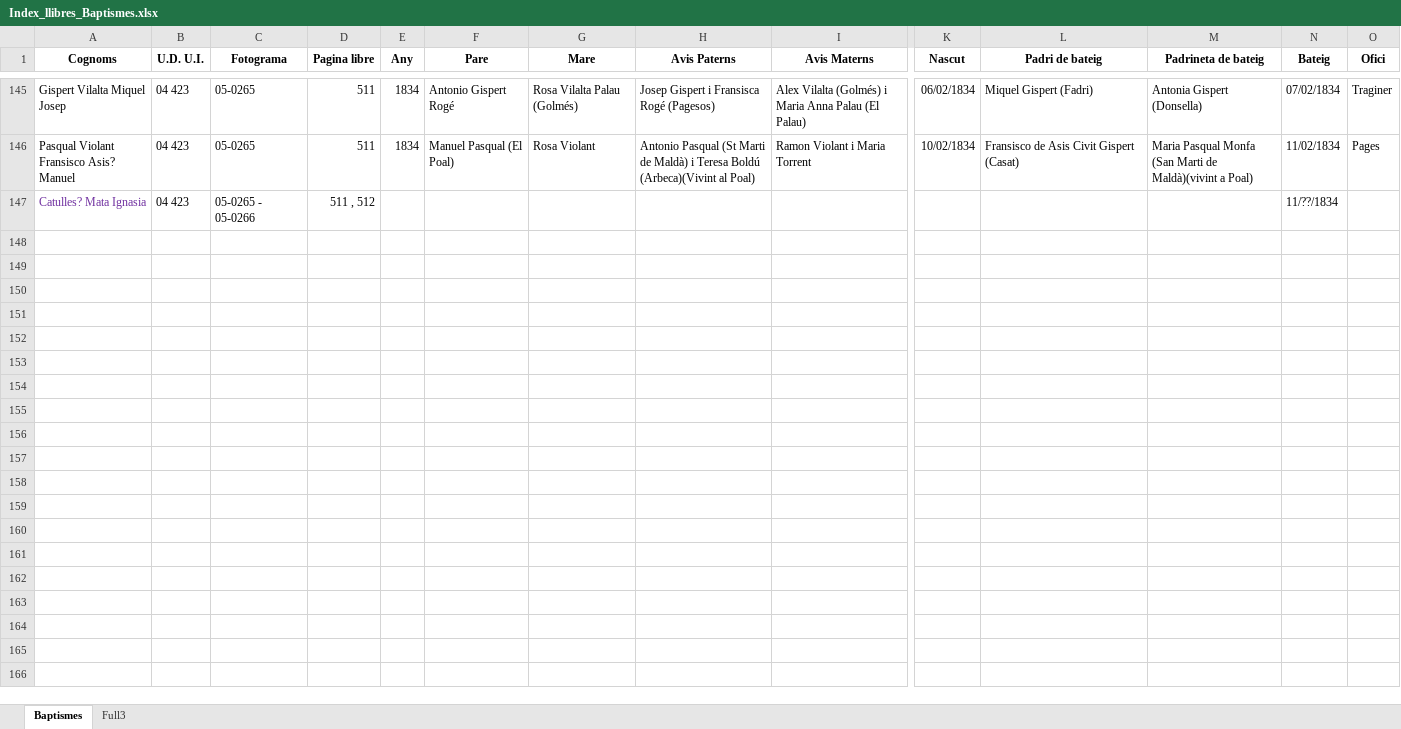
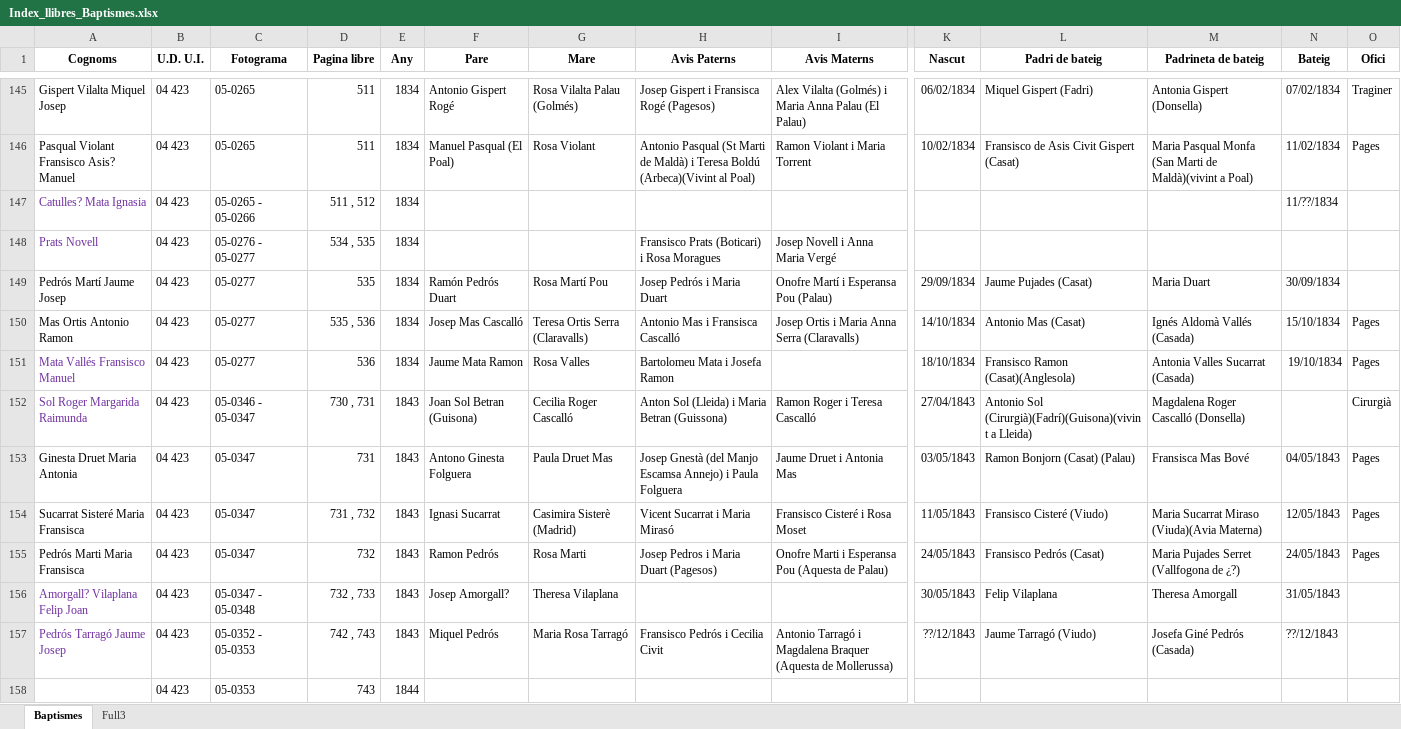
Before and after one commit to arbreFamiliar/DadesGenerals, an Excel workbook: Bisbats/Catalunya/Seu Urgell/Linyola/Sacraments/Baptismes/Excel/Index_llibres_Baptismes.xlsx, sheet Baptismes, drawn as a sheet; only a part is shown, gaps mark what is left out; values as stored, in another font and other column widths than the file's, no borders; rows hold the shown columns only; the diff names each change by its address in the sheet, - before the commit and + after, or states it on an @@ line.

Commit message:
Afegint dades imatges de linyola

```diff
--- a/Bisbats/Catalunya/Seu Urgell/Linyola/Sacraments/Baptismes/Excel/Index_llibres_Baptismes.xlsx (sheet Baptismes)
+++ b/Bisbats/Catalunya/Seu Urgell/Linyola/Sacraments/Baptismes/Excel/Index_llibres_Baptismes.xlsx (sheet Baptismes)
-E147 (Any): (empty)
+E147 (Any): 1834
+row 148: Prats Novell | 04 423 | 05-0276 - 05-0277 | 534 , 535 | 1834 |  |  | Fransisco Prats (Boticari) i Rosa Moragues | Josep Novell i Anna Maria Vergé
+row 149: Pedrós Martí Jaume Josep | 04 423 | 05-0277 | 535 | 1834 | Ramón Pedrós Duart | Rosa Martí Pou | Josep Pedrós i Maria Duart | Onofre Martí i Esperansa Pou (Palau) | 29/09/1834 | Jaume Pujades (Casat) | Maria Duart | 30/09/1834
+row 150: Mas Ortis Antonio Ramon | 04 423 | 05-0277 | 535 , 536 | 1834 | Josep Mas Cascalló | Teresa Ortis Serra (Claravalls) | Antonio Mas i Fransisca Cascalló | Josep Ortis i Maria Anna Serra (Claravalls) | 14/10/1834 | Antonio Mas (Casat) | Ignés Aldomà Vallés (Casada) | 15/10/1834 | Pages
+row 151: Mata Vallés Fransisco Manuel | 04 423 | 05-0277 | 536 | 1834 | Jaume Mata Ramon | Rosa Valles | Bartolomeu Mata i Josefa Ramon |  | 18/10/1834 | Fransisco Ramon (Casat)(Anglesola) | Antonia Valles Sucarrat (Casada) | 19/10/1834 | Pages
+row 152: Sol Roger Margarida Raimunda | 04 423 | 05-0346 - 05-0347 | 730 , 731 | 1843 | Joan Sol Betran (Guisona) | Cecilia Roger Cascalló | Anton Sol (Lleida) i Maria Betran (Guissona) | Ramon Roger i Teresa Cascalló | 27/04/1843 | Antonio Sol (Cirurgià)(Fadrí)(Guisona)(vivint a Lleida) | Magdalena Roger Cascalló (Donsella) |  | Cirurgià
+row 153: Ginesta Druet Maria Antonia | 04 423 | 05-0347 | 731 | 1843 | Antono Ginesta Folguera | Paula Druet Mas | Josep Gnestà (del Manjo Escamsa Annejo) i Paula Folguera | Jaume Druet i Antonia Mas | 03/05/1843 | Ramon Bonjorn (Casat) (Palau) | Fransisca Mas Bové | 04/05/1843 | Pages
+row 154: Sucarrat Sisteré Maria Fransisca | 04 423 | 05-0347 | 731 , 732 | 1843 | Ignasi Sucarrat | Casimira Sisterè (Madrid) | Vicent Sucarrat i Maria Mirasó | Fransisco Cisteré i Rosa Moset | 11/05/1843 | Fransisco Cisteré (Viudo) | Maria Sucarrat Miraso (Viuda)(Avia Materna) | 12/05/1843 | Pages
+row 155: Pedrós Marti Maria Fransisca | 04 423 | 05-0347 | 732 | 1843 | Ramon Pedrós | Rosa Marti | Josep Pedros i Maria Duart (Pagesos) | Onofre Marti i Esperansa Pou (Aquesta de Palau) | 24/05/1843 | Fransisco Pedrós (Casat) | Maria Pujades Serret (Vallfogona de ¿?) | 24/05/1843 | Pages
+row 156: Amorgall? Vilaplana Felip Joan | 04 423 | 05-0347 - 05-0348 | 732 , 733 | 1843 | Josep Amorgall? | Theresa Vilaplana |  |  | 30/05/1843 | Felip Vilaplana | Theresa Amorgall | 31/05/1843
+row 157: Pedrós Tarragó Jaume Josep | 04 423 | 05-0352 - 05-0353 | 742 , 743 | 1843 | Miquel Pedrós | Maria Rosa Tarragó | Fransisco Pedrós i Cecilia Civit | Antonio Tarragó i Magdalena Braquer (Aquesta de Mollerussa) | ??/12/1843 | Jaume Tarragó (Viudo) | Josefa Giné Pedrós (Casada) | ??/12/1843
+row 158:  | 04 423 | 05-0353 | 743 | 1844
```
